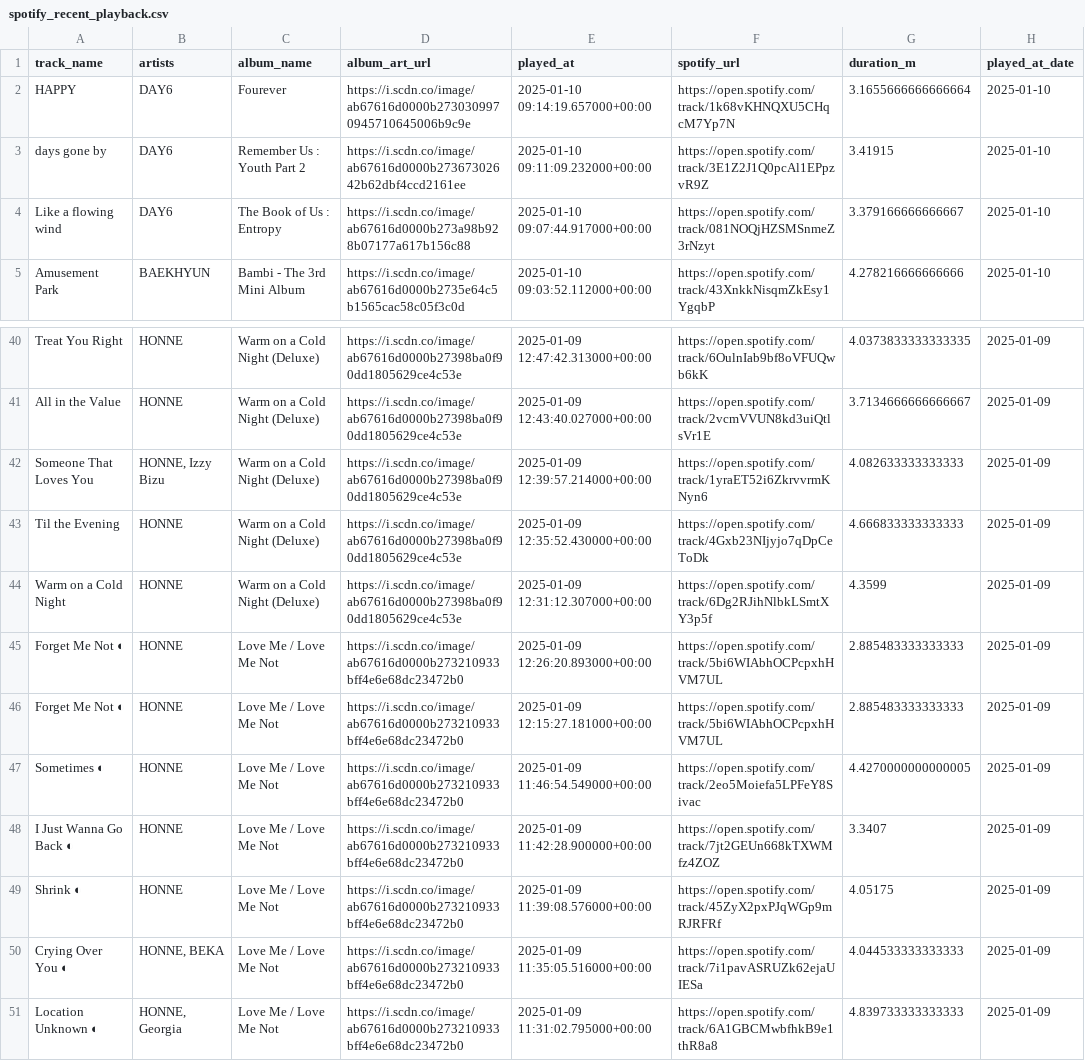
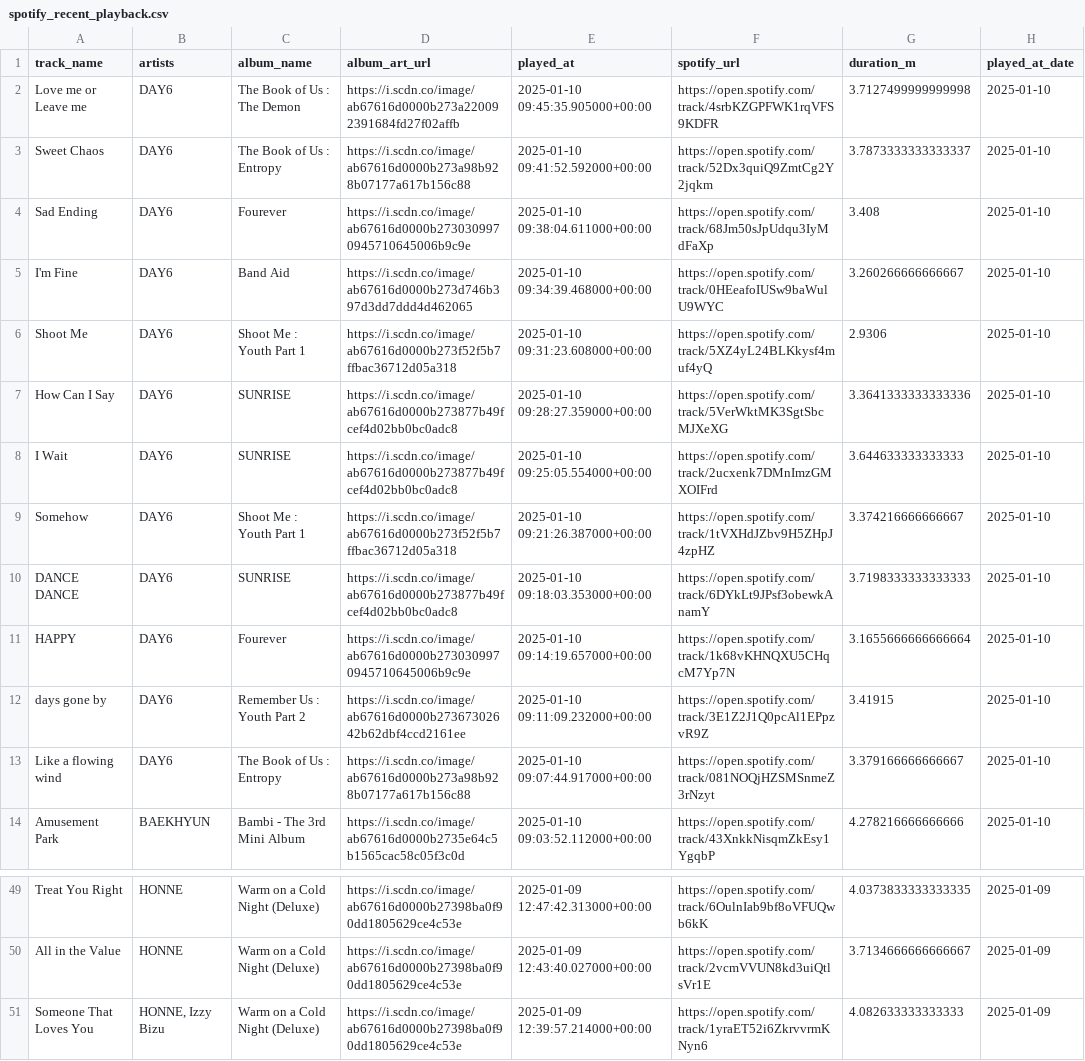
Before and after one commit to sakabmw/scraping-spotify, a CSV file: spotify_recent_playback.csv, drawn as a sheet; only a part is shown, gaps mark what is left out.

Commit message:
rearrange agg data schema

```diff
--- a/spotify_recent_playback.csv
+++ b/spotify_recent_playback.csv
@@ -1,2 +1,11 @@
 track_name,artists,album_name,album_art_url,played_at,spotify_url,duration_m,played_at_date
+Love me or Leave me,DAY6,The Book of Us : The Demon,https://i.scdn.co/image/ab67616d0000b273a220092391684fd27f02affb,2025-01-10 09:45:35.905000+00:00,https://open.spotify.com/track/4srbKZGPFWK1rqVFS9KDFR,3.7127499999999998,2025-01-10
+Sweet Chaos,DAY6,The Book of Us : Entropy,https://i.scdn.co/image/ab67616d0000b273a98b928b07177a617b156c88,2025-01-10 09:41:52.592000+00:00,https://open.spotify.com/track/52Dx3quiQ9ZmtCg2Y2jqkm,3.7873333333333337,2025-01-10
+Sad Ending,DAY6,Fourever,https://i.scdn.co/image/ab67616d0000b2730309970945710645006b9c9e,2025-01-10 09:38:04.611000+00:00,https://open.spotify.com/track/68Jm50sJpUdqu3IyMdFaXp,3.408,2025-01-10
+I'm Fine,DAY6,Band Aid,https://i.scdn.co/image/ab67616d0000b273d746b397d3dd7ddd4d462065,2025-01-10 09:34:39.468000+00:00,https://open.spotify.com/track/0HEeafoIUSw9baWulU9WYC,3.260266666666667,2025-01-10
+Shoot Me,DAY6,Shoot Me : Youth Part 1,https://i.scdn.co/image/ab67616d0000b273f52f5b7ffbac36712d05a318,2025-01-10 09:31:23.608000+00:00,https://open.spotify.com/track/5XZ4yL24BLKkysf4muf4yQ,2.9306,2025-01-10
+How Can I Say,DAY6,SUNRISE,https://i.scdn.co/image/ab67616d0000b273877b49fcef4d02bb0bc0adc8,2025-01-10 09:28:27.359000+00:00,https://open.spotify.com/track/5VerWktMK3SgtSbcMJXeXG,3.3641333333333336,2025-01-10
+I Wait,DAY6,SUNRISE,https://i.scdn.co/image/ab67616d0000b273877b49fcef4d02bb0bc0adc8,2025-01-10 09:25:05.554000+00:00,https://open.spotify.com/track/2ucxenk7DMnImzGMXOIFrd,3.644633333333333,2025-01-10
+Somehow,DAY6,Shoot Me : Youth Part 1,https://i.scdn.co/image/ab67616d0000b273f52f5b7ffbac36712d05a318,2025-01-10 09:21:26.387000+00:00,https://open.spotify.com/track/1tVXHdJZbv9H5ZHpJ4zpHZ,3.374216666666667,2025-01-10
+DANCE DANCE,DAY6,SUNRISE,https://i.scdn.co/image/ab67616d0000b273877b49fcef4d02bb0bc0adc8,2025-01-10 09:18:03.353000+00:00,https://open.spotify.com/track/6DYkLt9JPsf3obewkAnamY,3.7198333333333333,2025-01-10
 HAPPY,DAY6,Fourever,https://i.scdn.co/image/ab67616d0000b2730309970945710645006b9c9e,2025-01-10 09:14:19.657000+00:00,https://open.spotify.com/track/1k68vKHNQXU5CHqcM7Yp7N,3.1655666666666664,2025-01-10
@@ -42,10 +51 @@ All in the Value,HONNE,Warm on a Cold Night (Deluxe),https://i.scdn.co/image/ab6
 Someone That Loves You,"HONNE, Izzy Bizu",Warm on a Cold Night (Deluxe),https://i.scdn.co/image/ab67616d0000b27398ba0f90dd1805629ce4c53e,2025-01-09 12:39:57.214000+00:00,https://open.spotify.com/track/1yraET52i6ZkrvvrmKNyn6,4.082633333333333,2025-01-09
-Til the Evening,HONNE,Warm on a Cold Night (Deluxe),https://i.scdn.co/image/ab67616d0000b27398ba0f90dd1805629ce4c53e,2025-01-09 12:35:52.430000+00:00,https://open.spotify.com/track/4Gxb23NIjyjo7qDpCeToDk,4.666833333333333,2025-01-09
-Warm on a Cold Night,HONNE,Warm on a Cold Night (Deluxe),https://i.scdn.co/image/ab67616d0000b27398ba0f90dd1805629ce4c53e,2025-01-09 12:31:12.307000+00:00,https://open.spotify.com/track/6Dg2RJihNlbkLSmtXY3p5f,4.3599,2025-01-09
-Forget Me Not ◐,HONNE,Love Me / Love Me Not,https://i.scdn.co/image/ab67616d0000b273210933bff4e6e68dc23472b0,2025-01-09 12:26:20.893000+00:00,https://open.spotify.com/track/5bi6WIAbhOCPcpxhHVM7UL,2.885483333333333,2025-01-09
-Forget Me Not ◐,HONNE,Love Me / Love Me Not,https://i.scdn.co/image/ab67616d0000b273210933bff4e6e68dc23472b0,2025-01-09 12:15:27.181000+00:00,https://open.spotify.com/track/5bi6WIAbhOCPcpxhHVM7UL,2.885483333333333,2025-01-09
-Sometimes ◐,HONNE,Love Me / Love Me Not,https://i.scdn.co/image/ab67616d0000b273210933bff4e6e68dc23472b0,2025-01-09 11:46:54.549000+00:00,https://open.spotify.com/track/2eo5Moiefa5LPFeY8Sivac,4.4270000000000005,2025-01-09
-I Just Wanna Go Back ◐,HONNE,Love Me / Love Me Not,https://i.scdn.co/image/ab67616d0000b273210933bff4e6e68dc23472b0,2025-01-09 11:42:28.900000+00:00,https://open.spotify.com/track/7jt2GEUn668kTXWMfz4ZOZ,3.3407,2025-01-09
-Shrink ◐,HONNE,Love Me / Love Me Not,https://i.scdn.co/image/ab67616d0000b273210933bff4e6e68dc23472b0,2025-01-09 11:39:08.576000+00:00,https://open.spotify.com/track/45ZyX2pxPJqWGp9mRJRFRf,4.05175,2025-01-09
-Crying Over You ◐,"HONNE, BEKA",Love Me / Love Me Not,https://i.scdn.co/image/ab67616d0000b273210933bff4e6e68dc23472b0,2025-01-09 11:35:05.516000+00:00,https://open.spotify.com/track/7i1pavASRUZk62ejaUIESa,4.044533333333333,2025-01-09
-Location Unknown ◐,"HONNE, Georgia",Love Me / Love Me Not,https://i.scdn.co/image/ab67616d0000b273210933bff4e6e68dc23472b0,2025-01-09 11:31:02.795000+00:00,https://open.spotify.com/track/6A1GBCMwbfhkB9e1thR8a8,4.839733333333333,2025-01-09
```
Also changed, not shown: 1 other file.
